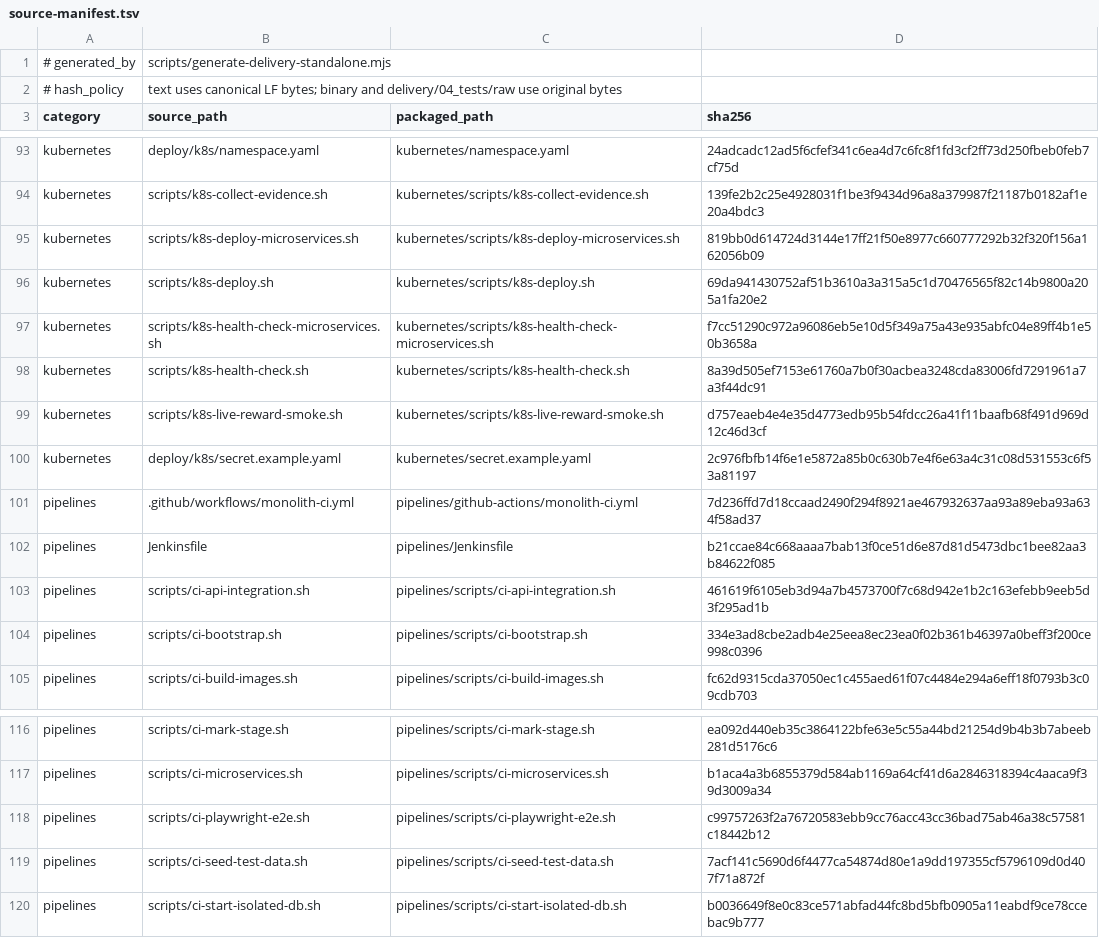
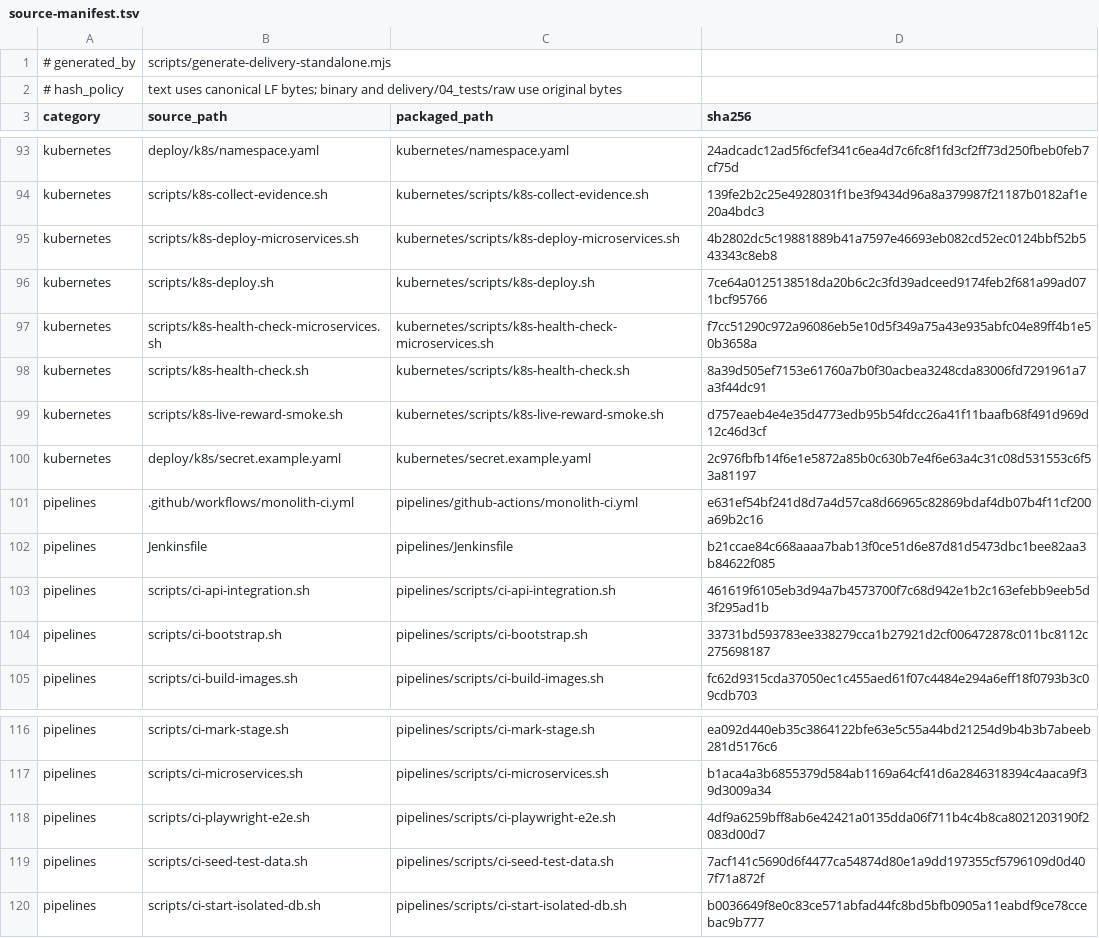
Before and after one commit to DanTargaryen/VideoPlayer, a TSV file: delivery/03_devops/source-manifest.tsv, drawn as a sheet; only a part is shown, gaps mark what is left out; the diff covers the shown part only.

```diff
--- a/delivery/03_devops/source-manifest.tsv
+++ b/delivery/03_devops/source-manifest.tsv
@@ -94,4 +94,4 @@ kubernetes	deploy/k8s/namespace.yaml	kubernetes/namespace.yaml	24adcadc12ad5f6cf
 kubernetes	scripts/k8s-collect-evidence.sh	kubernetes/scripts/k8s-collect-evidence.sh	139fe2b2c25e4928031f1be3f9434d96a8a379987f21187b0182af1e20a4bdc3
-kubernetes	scripts/k8s-deploy-microservices.sh	kubernetes/scripts/k8s-deploy-microservices.sh	819bb0d614724d3144e17ff21f50e8977c660777292b32f320f156a162056b09
-kubernetes	scripts/k8s-deploy.sh	kubernetes/scripts/k8s-deploy.sh	69da941430752af51b3610a3a315a5c1d70476565f82c14b9800a205a1fa20e2
+kubernetes	scripts/k8s-deploy-microservices.sh	kubernetes/scripts/k8s-deploy-microservices.sh	4b2802dc5c19881889b41a7597e46693eb082cd52ec0124bbf52b543343c8eb8
+kubernetes	scripts/k8s-deploy.sh	kubernetes/scripts/k8s-deploy.sh	7ce64a0125138518da20b6c2c3fd39adceed9174feb2f681a99ad071bcf95766
 kubernetes	scripts/k8s-health-check-microservices.sh	kubernetes/scripts/k8s-health-check-microservices.sh	f7cc51290c972a96086eb5e10d5f349a75a43e935abfc04e89ff4b1e50b3658a
@@ -100,6 +100,6 @@ kubernetes	scripts/k8s-live-reward-smoke.sh	kubernetes/scripts/k8s-live-reward-s
 kubernetes	deploy/k8s/secret.example.yaml	kubernetes/secret.example.yaml	2c976fbfb14f6e1e5872a85b0c630b7e4f6e63a4c31c08d531553c6f53a81197
-pipelines	.github/workflows/monolith-ci.yml	pipelines/github-actions/monolith-ci.yml	7d236ffd7d18ccaad2490f294f8921ae467932637aa93a89eba93a634f58ad37
+pipelines	.github/workflows/monolith-ci.yml	pipelines/github-actions/monolith-ci.yml	e631ef54bf241d8d7a4d57ca8d66965c82869bdaf4db07b4f11cf200a69b2c16
 pipelines	Jenkinsfile	pipelines/Jenkinsfile	b21ccae84c668aaaa7bab13f0ce51d6e87d81d5473dbc1bee82aa3b84622f085
 pipelines	scripts/ci-api-integration.sh	pipelines/scripts/ci-api-integration.sh	461619f6105eb3d94a7b4573700f7c68d942e1b2c163efebb9eeb5d3f295ad1b
-pipelines	scripts/ci-bootstrap.sh	pipelines/scripts/ci-bootstrap.sh	334e3ad8cbe2adb4e25eea8ec23ea0f02b361b46397a0beff3f200ce998c0396
+pipelines	scripts/ci-bootstrap.sh	pipelines/scripts/ci-bootstrap.sh	33731bd593783ee338279cca1b27921d2cf006472878c011bc8112c275698187
 pipelines	scripts/ci-build-images.sh	pipelines/scripts/ci-build-images.sh	fc62d9315cda37050ec1c455aed61f07c4484e294a6eff18f0793b3c09cdb703
@@ -117,3 +117,3 @@ pipelines	scripts/ci-mark-stage.sh	pipelines/scripts/ci-mark-stage.sh	ea092d440e
 pipelines	scripts/ci-microservices.sh	pipelines/scripts/ci-microservices.sh	b1aca4a3b6855379d584ab1169a64cf41d6a2846318394c4aaca9f39d3009a34
-pipelines	scripts/ci-playwright-e2e.sh	pipelines/scripts/ci-playwright-e2e.sh	c99757263f2a76720583ebb9cc76acc43cc36bad75ab46a38c57581c18442b12
+pipelines	scripts/ci-playwright-e2e.sh	pipelines/scripts/ci-playwright-e2e.sh	4df9a6259bff8ab6e42421a0135dda06f711b4c4b8ca8021203190f2083d00d7
 pipelines	scripts/ci-seed-test-data.sh	pipelines/scripts/ci-seed-test-data.sh	7acf141c5690d6f4477ca54874d80e1a9dd197355cf5796109d0d407f71a872f
```
Also changed, not shown: 10 edited cells elsewhere in this file, delivery/04_tests/source-manifest.tsv, 34 other files.
